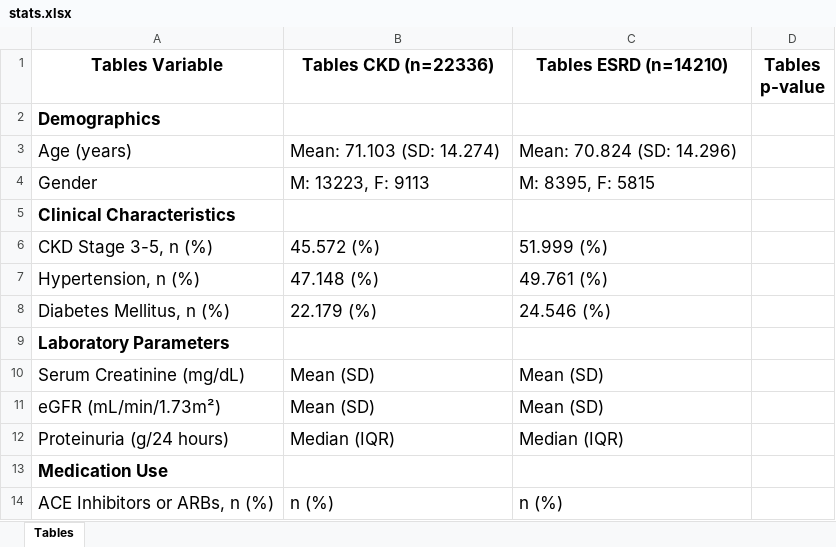
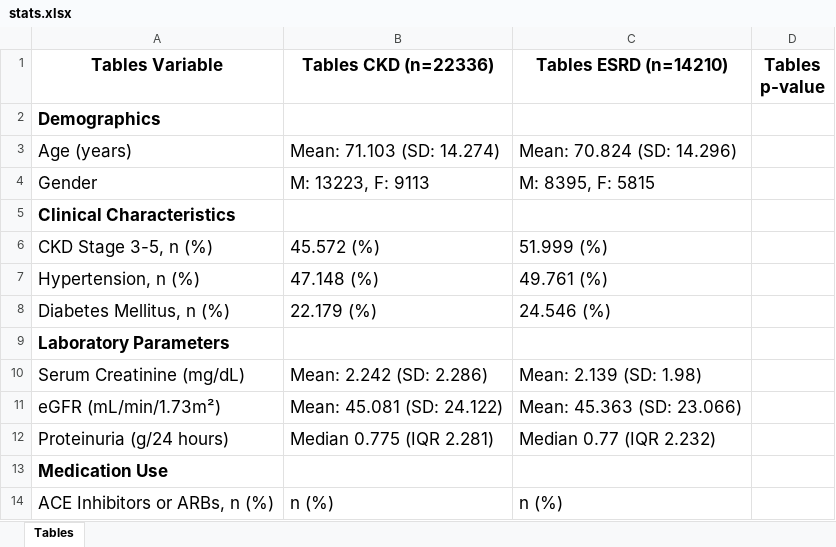
Before and after one commit to minhng22/uiuc-kidney-failure, an Excel workbook: generated_data/stats.xlsx, sheet Tables, drawn as a sheet; values as stored, in another font and other column widths than the file's, no borders; the diff names each change by its address in the sheet, - before the commit and + after, or states it on an @@ line.

```diff
--- a/generated_data/stats.xlsx (sheet Tables)
+++ b/generated_data/stats.xlsx (sheet Tables)
-B10 (Tables CKD (n=22336)): Mean (SD)
+B10 (Tables CKD (n=22336)): Mean: 2.242 (SD: 2.286)
-C10 (Tables ESRD (n=14210)): Mean (SD)
+C10 (Tables ESRD (n=14210)): Mean: 2.139 (SD: 1.98)
-B11 (Tables CKD (n=22336)): Mean (SD)
+B11 (Tables CKD (n=22336)): Mean: 45.081 (SD: 24.122)
-C11 (Tables ESRD (n=14210)): Mean (SD)
+C11 (Tables ESRD (n=14210)): Mean: 45.363 (SD: 23.066)
-B12 (Tables CKD (n=22336)): Median (IQR)
+B12 (Tables CKD (n=22336)): Median 0.775 (IQR 2.281)
-C12 (Tables ESRD (n=14210)): Median (IQR)
+C12 (Tables ESRD (n=14210)): Median 0.77 (IQR 2.232)
```
Also changed, not shown: 2 other files.
